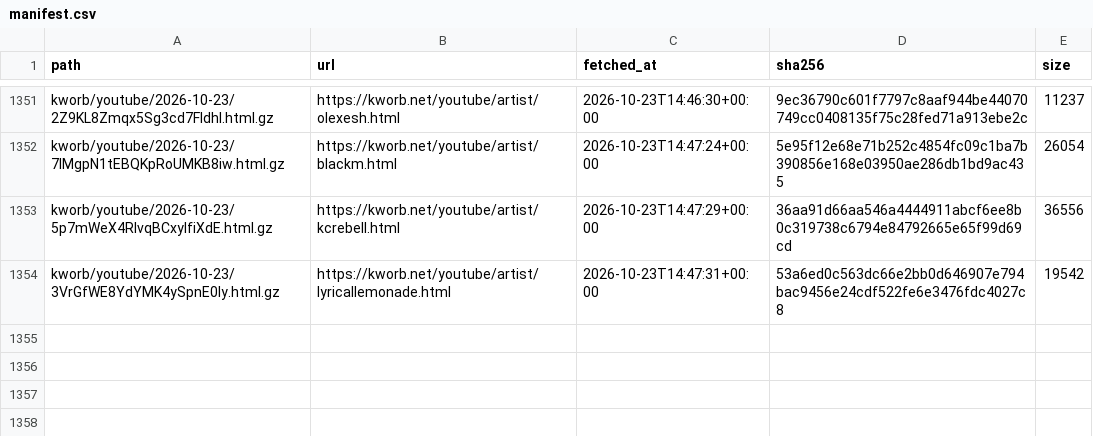
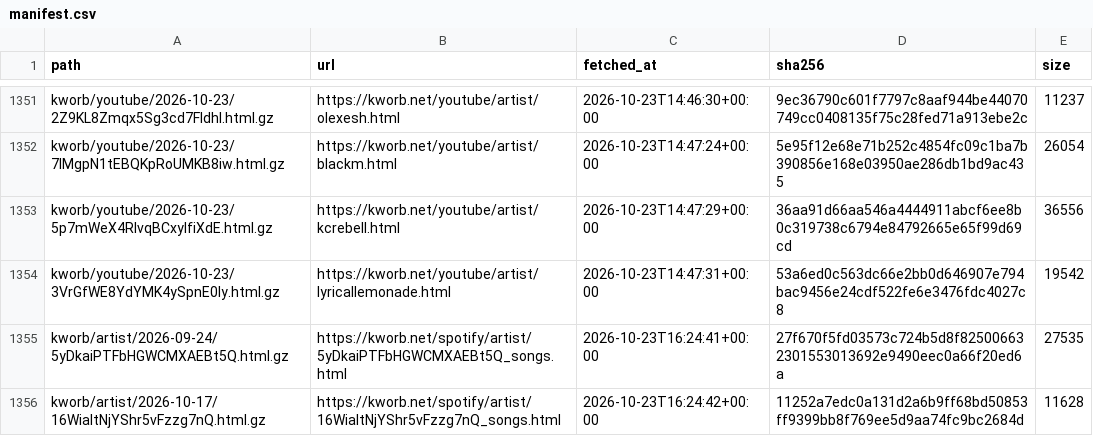
Before and after one commit to sverigeleague/Music, a CSV file: raw/manifest.csv, drawn as a sheet; only a part is shown, gaps mark what is left out.

```diff
--- a/raw/manifest.csv
+++ b/raw/manifest.csv
@@ -1354 +1354,3 @@ kworb/youtube/2026-10-23/5p7mWeX4RlvqBCxylfiXdE.html.gz,https://kworb.net/youtub
 kworb/youtube/2026-10-23/3VrGfWE8YdYMK4ySpnE0ly.html.gz,https://kworb.net/youtube/artist/lyricallemonade.html,2026-10-23T14:47:31+00:00,53a6ed0c563dc66e2bb0d646907e794bac9456e24cdf522fe6e3476fdc4027c8,19542
+kworb/artist/2026-09-24/5yDkaiPTFbHGWCMXAEBt5Q.html.gz,https://kworb.net/spotify/artist/5yDkaiPTFbHGWCMXAEBt5Q_songs.html,2026-10-23T16:24:41+00:00,27f670f5fd03573c724b5d8f825006632301553013692e9490eec0a66f20ed6a,27535
+kworb/artist/2026-10-17/16WiaItNjYShr5vFzzg7nQ.html.gz,https://kworb.net/spotify/artist/16WiaItNjYShr5vFzzg7nQ_songs.html,2026-10-23T16:24:42+00:00,11252a7edc0a131d2a6b9ff68bd50853ff9399bb8f769ee5d9aa74fc9bc2684d,11628
```
Also changed, not shown: data/release_labels.csv, 3 other files.
